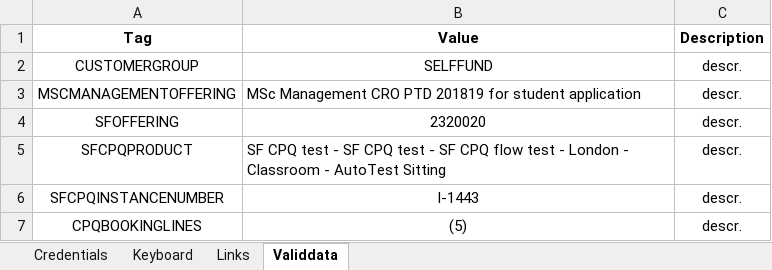
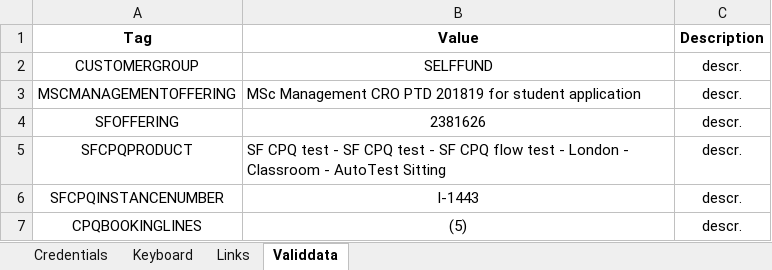
Before and after one commit to LevviathaN/TSrepo, an Excel workbook: framework/src/main/resources/data/bpp/keywords.metadata/metadata/Common_MetaData.xlsx, sheet Validdata, drawn as a sheet; values as stored, in another font and other column widths than the file's, no borders; the diff names each change by its address in the sheet, - before the commit and + after, or states it on an @@ line.

```diff
--- a/framework/src/main/resources/data/bpp/keywords.metadata/metadata/Common_MetaData.xlsx (sheet Validdata)
+++ b/framework/src/main/resources/data/bpp/keywords.metadata/metadata/Common_MetaData.xlsx (sheet Validdata)
-B4 (Value): 2320020
+B4 (Value): 2381626
```
Also changed, not shown: 3 other files.
